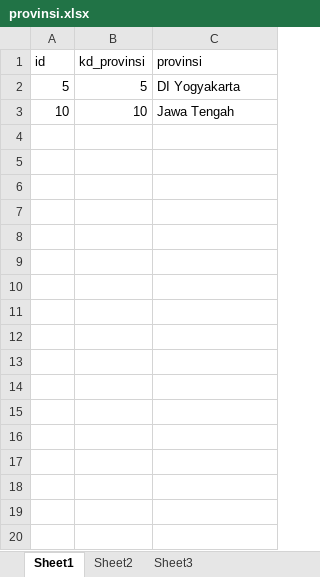
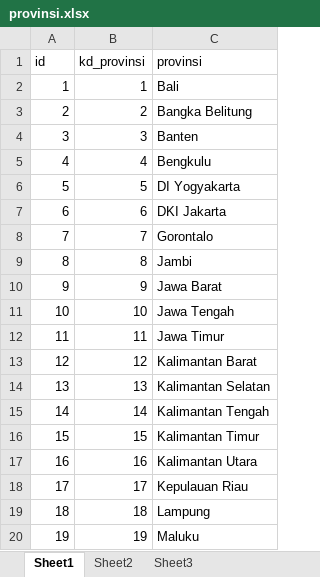
Before and after one commit to anasstdn/projek-laravel, an Excel workbook: data/provinsi.xlsx, sheet Sheet1, drawn as a sheet; only a part is shown; values as stored, in another font and other column widths than the file's, no borders; the diff covers the shown part only; the diff names each change by its address in the sheet, - before the commit and + after, or states it on an @@ line.

Commit message:
add migration table

```diff
--- a/data/provinsi.xlsx (sheet Sheet1)
+++ b/data/provinsi.xlsx (sheet Sheet1)
+row 2: 1 | 1 | Bali
+row 3: 2 | 2 | Bangka Belitung
+row 4: 3 | 3 | Banten
+row 5: 4 | 4 | Bengkulu
+row 7: 6 | 6 | DKI Jakarta
+row 8: 7 | 7 | Gorontalo
+row 9: 8 | 8 | Jambi
+row 10: 9 | 9 | Jawa Barat
+row 12: 11 | 11 | Jawa Timur
+row 13: 12 | 12 | Kalimantan Barat
+row 14: 13 | 13 | Kalimantan Selatan
+row 15: 14 | 14 | Kalimantan Tengah
+row 16: 15 | 15 | Kalimantan Timur
+row 17: 16 | 16 | Kalimantan Utara
+row 18: 17 | 17 | Kepulauan Riau
+row 19: 18 | 18 | Lampung
+row 20: 19 | 19 | Maluku
```
Also changed, not shown: 15 added rows elsewhere in this sheet, 9 other files.
